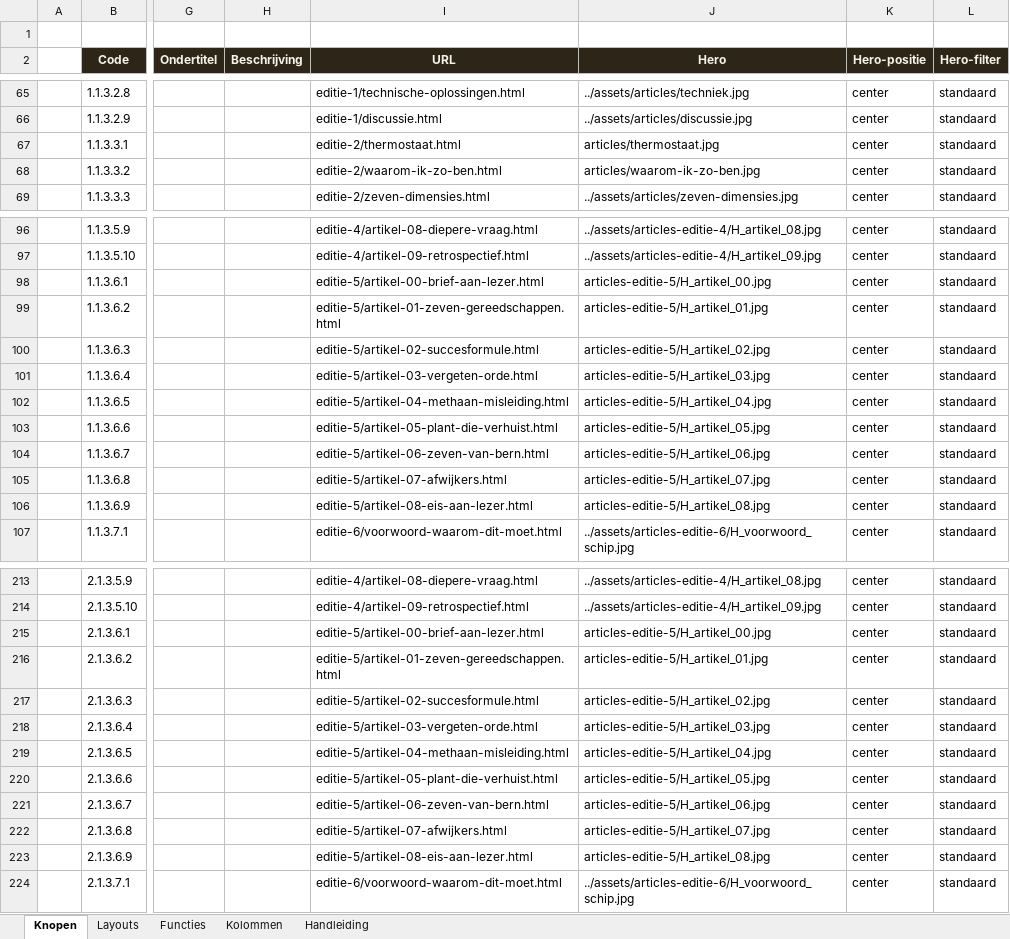
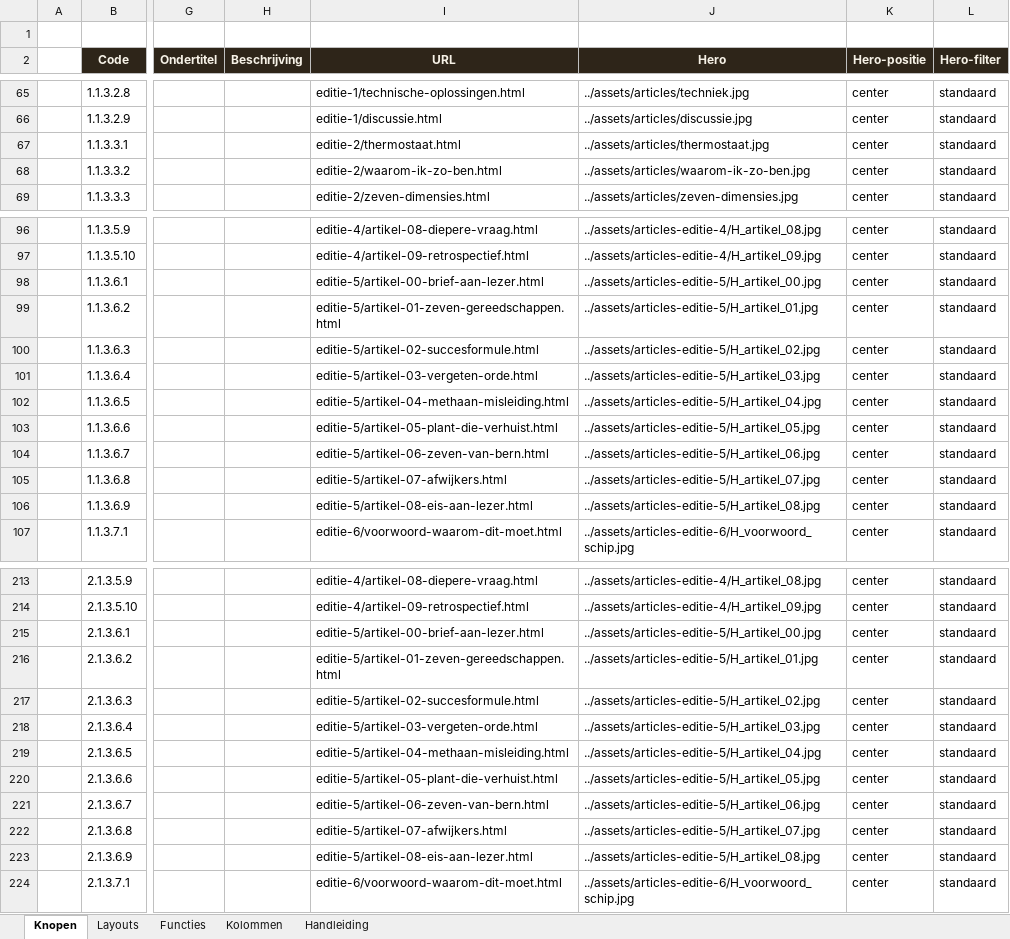
Before and after one commit to koosvanM/openvizier, an Excel workbook: nl/_data/vizier.xlsx, sheet Knopen, drawn as a sheet; only a part is shown, gaps mark what is left out; values as stored, in another font and other column widths than the file's, no borders; the diff covers the shown part only; the diff names each change by its address in the sheet, - before the commit and + after, or states it on an @@ line.

Commit message:
Fix hero-paden: prefix '../assets/' voor alle 108 nieuwe heros (editie-2 + editie-5)

```diff
--- a/nl/_data/vizier.xlsx (sheet Knopen)
+++ b/nl/_data/vizier.xlsx (sheet Knopen)
-J67 (Hero): articles/thermostaat.jpg
+J67 (Hero): ../assets/articles/thermostaat.jpg
-J68 (Hero): articles/waarom-ik-zo-ben.jpg
+J68 (Hero): ../assets/articles/waarom-ik-zo-ben.jpg
-J98 (Hero): articles-editie-5/H_artikel_00.jpg
+J98 (Hero): ../assets/articles-editie-5/H_artikel_00.jpg
-J99 (Hero): articles-editie-5/H_artikel_01.jpg
+J99 (Hero): ../assets/articles-editie-5/H_artikel_01.jpg
-J100 (Hero): articles-editie-5/H_artikel_02.jpg
+J100 (Hero): ../assets/articles-editie-5/H_artikel_02.jpg
-J101 (Hero): articles-editie-5/H_artikel_03.jpg
+J101 (Hero): ../assets/articles-editie-5/H_artikel_03.jpg
-J102 (Hero): articles-editie-5/H_artikel_04.jpg
+J102 (Hero): ../assets/articles-editie-5/H_artikel_04.jpg
-J103 (Hero): articles-editie-5/H_artikel_05.jpg
+J103 (Hero): ../assets/articles-editie-5/H_artikel_05.jpg
-J104 (Hero): articles-editie-5/H_artikel_06.jpg
+J104 (Hero): ../assets/articles-editie-5/H_artikel_06.jpg
-J105 (Hero): articles-editie-5/H_artikel_07.jpg
+J105 (Hero): ../assets/articles-editie-5/H_artikel_07.jpg
-J106 (Hero): articles-editie-5/H_artikel_08.jpg
+J106 (Hero): ../assets/articles-editie-5/H_artikel_08.jpg
-J215 (Hero): articles-editie-5/H_artikel_00.jpg
+J215 (Hero): ../assets/articles-editie-5/H_artikel_00.jpg
-J216 (Hero): articles-editie-5/H_artikel_01.jpg
+J216 (Hero): ../assets/articles-editie-5/H_artikel_01.jpg
-J217 (Hero): articles-editie-5/H_artikel_02.jpg
+J217 (Hero): ../assets/articles-editie-5/H_artikel_02.jpg
-J218 (Hero): articles-editie-5/H_artikel_03.jpg
+J218 (Hero): ../assets/articles-editie-5/H_artikel_03.jpg
-J219 (Hero): articles-editie-5/H_artikel_04.jpg
+J219 (Hero): ../assets/articles-editie-5/H_artikel_04.jpg
-J220 (Hero): articles-editie-5/H_artikel_05.jpg
+J220 (Hero): ../assets/articles-editie-5/H_artikel_05.jpg
-J221 (Hero): articles-editie-5/H_artikel_06.jpg
+J221 (Hero): ../assets/articles-editie-5/H_artikel_06.jpg
-J222 (Hero): articles-editie-5/H_artikel_07.jpg
+J222 (Hero): ../assets/articles-editie-5/H_artikel_07.jpg
-J223 (Hero): articles-editie-5/H_artikel_08.jpg
+J223 (Hero): ../assets/articles-editie-5/H_artikel_08.jpg
```
Also changed, not shown: 88 edited cells elsewhere in this sheet, 1 other file.
